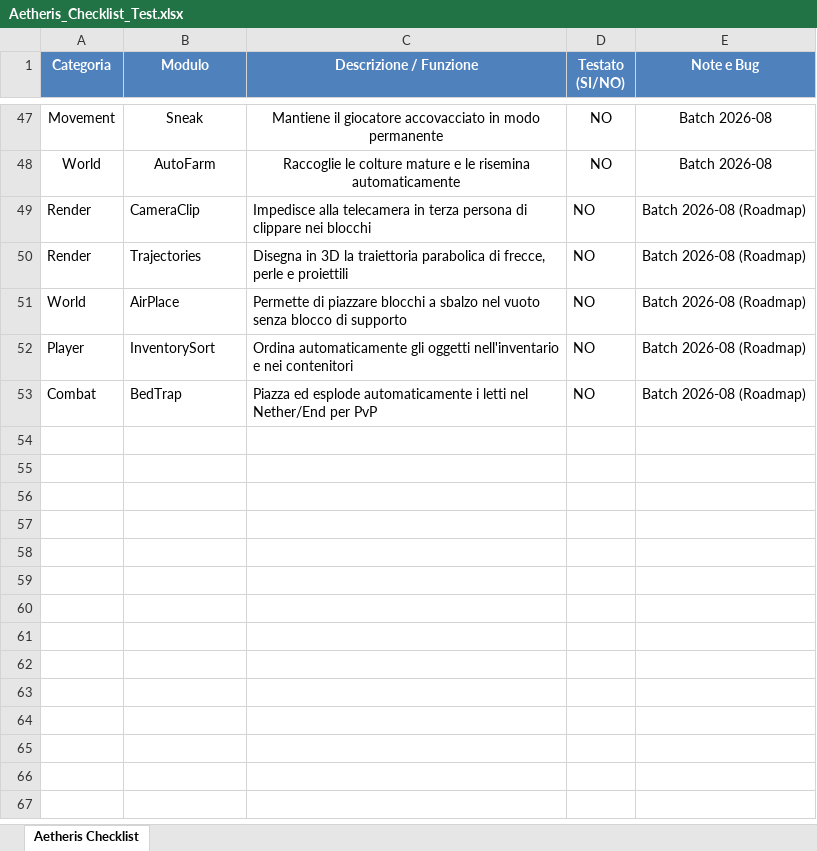
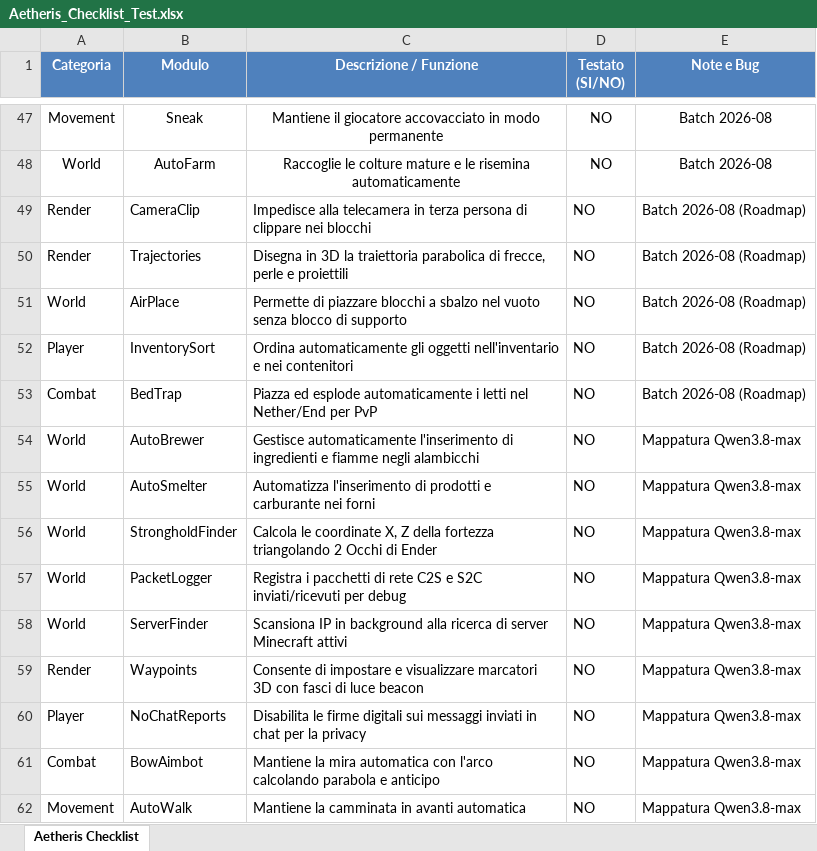
Before and after one commit to fabiomacchiavelli77-rgb/Aetheris-Launcher, an Excel workbook: Aetheris_Checklist_Test.xlsx, sheet Aetheris Checklist, drawn as a sheet; only a part is shown, gaps mark what is left out; values as stored, in another font and other column widths than the file's, no borders; the diff names each change by its address in the sheet, - before the commit and + after, or states it on an @@ line.

Commit message:
Implement 9 new modules from Qwen3.8-max conceptual mapping, update Excel checklist and docs to 61 total modules

```diff
--- a/Aetheris_Checklist_Test.xlsx (sheet Aetheris Checklist)
+++ b/Aetheris_Checklist_Test.xlsx (sheet Aetheris Checklist)
+row 54: World | AutoBrewer | Gestisce automaticamente l'inserimento di ingredienti e fiamme negli alambicchi | NO | Mappatura Qwen3.8-max
+row 55: World | AutoSmelter | Automatizza l'inserimento di prodotti e carburante nei forni | NO | Mappatura Qwen3.8-max
+row 56: World | StrongholdFinder | Calcola le coordinate X, Z della fortezza triangolando 2 Occhi di Ender | NO | Mappatura Qwen3.8-max
+row 57: World | PacketLogger | Registra i pacchetti di rete C2S e S2C inviati/ricevuti per debug | NO | Mappatura Qwen3.8-max
+row 58: World | ServerFinder | Scansiona IP in background alla ricerca di server Minecraft attivi | NO | Mappatura Qwen3.8-max
+row 59: Render | Waypoints | Consente di impostare e visualizzare marcatori 3D con fasci di luce beacon | NO | Mappatura Qwen3.8-max
+row 60: Player | NoChatReports | Disabilita le firme digitali sui messaggi inviati in chat per la privacy | NO | Mappatura Qwen3.8-max
+row 61: Combat | BowAimbot | Mantiene la mira automatica con l'arco calcolando parabola e anticipo | NO | Mappatura Qwen3.8-max
+row 62: Movement | AutoWalk | Mantiene la camminata in avanti automatica | NO | Mappatura Qwen3.8-max
```
Also changed, not shown: 17 other files.
